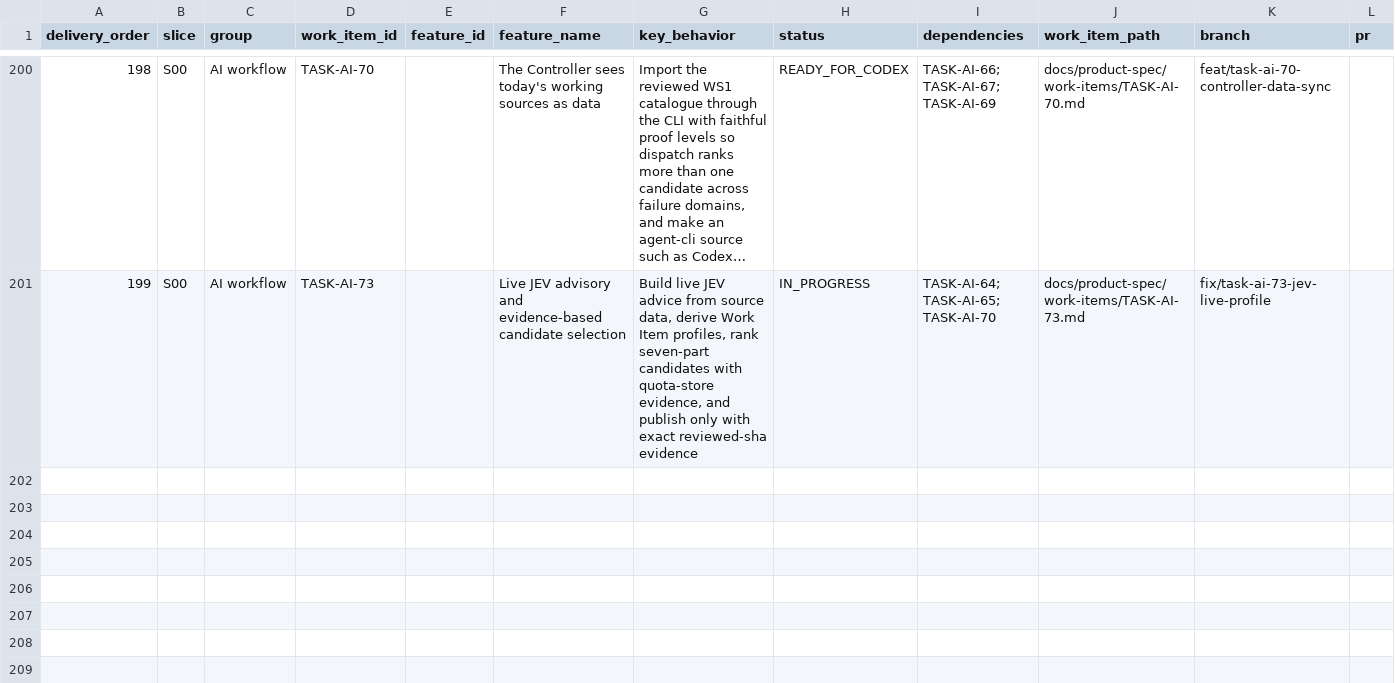
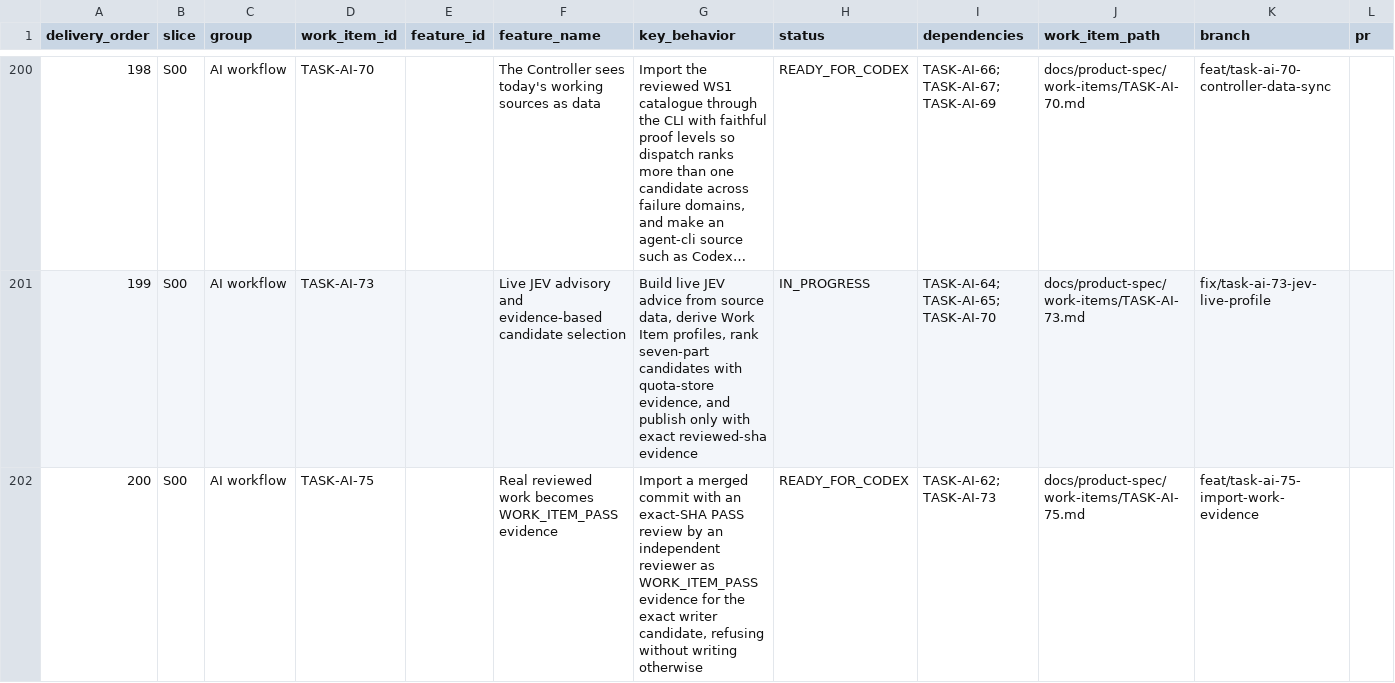
Before and after one commit to vinh05092001/shipde-platform, a CSV file: docs/product-spec/docs/10-ai-collaboration/FEATURE-DELIVERY-REGISTER.csv, drawn as a sheet; only a part is shown, gaps mark what is left out; long unchanged cells end in …; rows hold the shown columns only; the diff names each change by its address in the sheet, - before the commit and + after, or states it on an @@ line.

```diff
--- a/docs/product-spec/docs/10-ai-collaboration/FEATURE-DELIVERY-REGISTER.csv
+++ b/docs/product-spec/docs/10-ai-collaboration/FEATURE-DELIVERY-REGISTER.csv
+row 202: 200 | S00 | AI workflow | TASK-AI-75 |  | Real reviewed work becomes WORK_ITEM_PASS evidence | Import a merged commit with an exact-SHA PASS review by an independent reviewer as WORK_ITEM_PASS evidence for the exact writer candidate, refusing without writing otherwise | READY_FOR_CODEX | TASK-AI-62; TASK-AI-73 | docs/product-spec/work-items/TASK-AI-75.md | feat/task-ai-75-import-work-evidence
```
Also changed, not shown: 4 other files.
